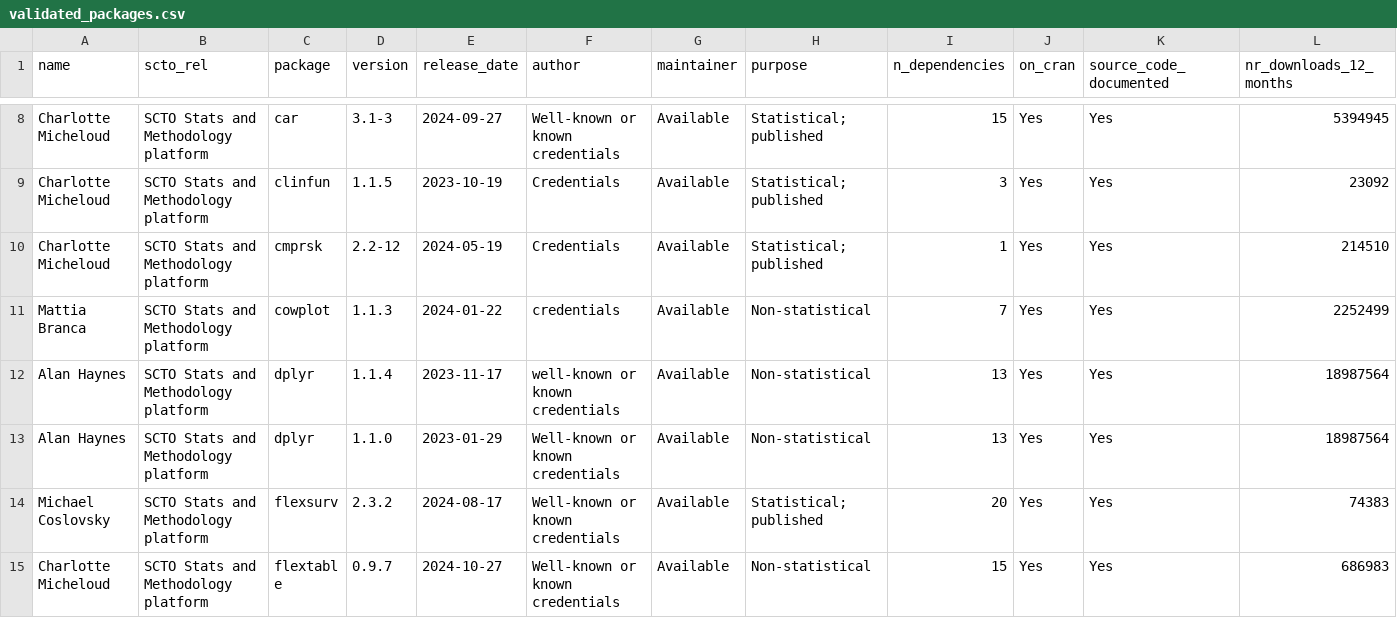
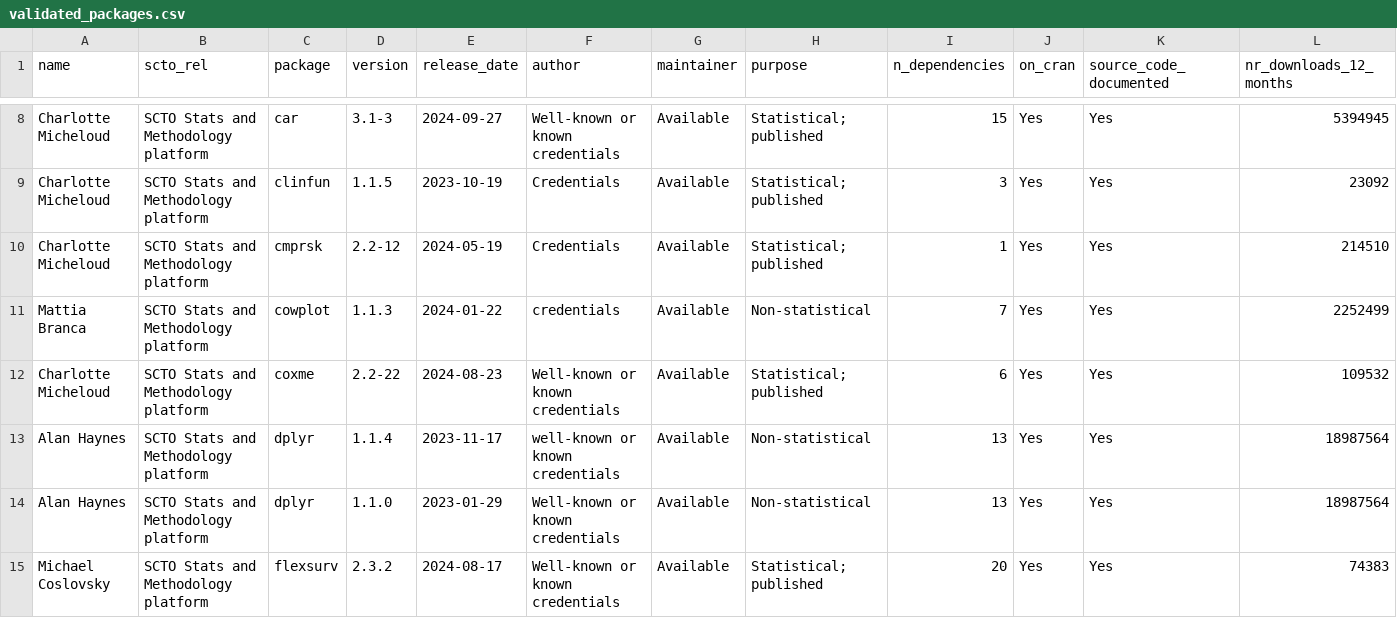
Before and after one commit to SwissClinicalTrialOrganisation/validation_platform, a CSV file: tables/validated_packages.csv, drawn as a sheet; only a part is shown, gaps mark what is left out; the shorter side is filled out with more unchanged rows; rows hold the shown columns only; the diff names each change by its address in the sheet, - before the commit and + after, or states it on an @@ line.

Commit message:
add new packages

```diff
--- a/tables/validated_packages.csv
+++ b/tables/validated_packages.csv
+row 12: Charlotte Micheloud | SCTO Stats and Methodology platform | coxme | 2.2-22 | 2024-08-23 | Well-known or known credentials | Available | Statistical; published | 6 | Yes | Yes | 109532
```
